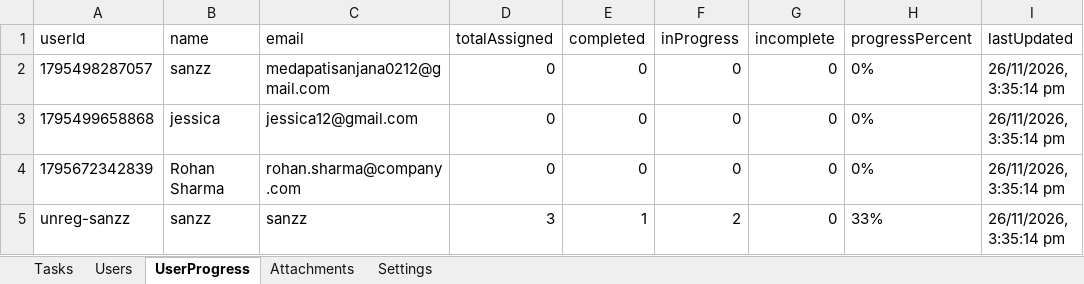
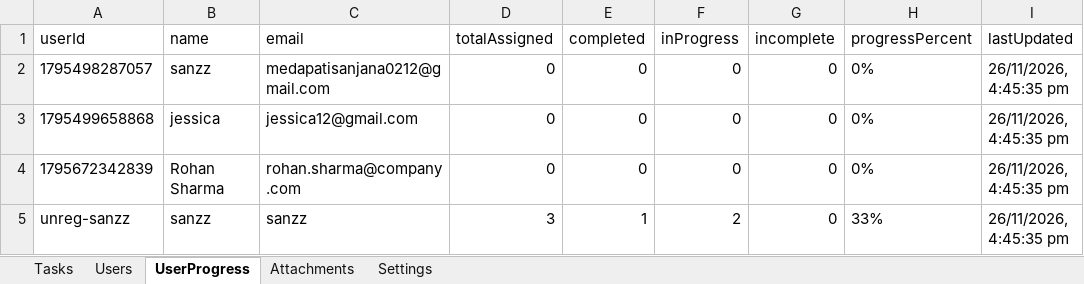
Before and after one commit to Medapatisanjana12/AttendaceFlow, an Excel workbook: backend/tasks.xlsx, sheet UserProgress, drawn as a sheet; values as stored, in another font and other column widths than the file's, no borders; the diff names each change by its address in the sheet, - before the commit and + after, or states it on an @@ line.

```diff
--- a/backend/tasks.xlsx (sheet UserProgress)
+++ b/backend/tasks.xlsx (sheet UserProgress)
-I2:I5 (lastUpdated): 26/11/2026, 3:35:14 pm
+I2:I5 (lastUpdated): 26/11/2026, 4:45:35 pm
```
Also changed, not shown: sheet Tasks, 5 other files.
